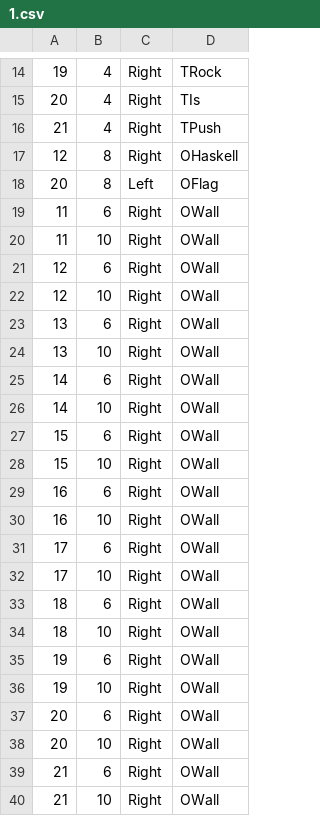
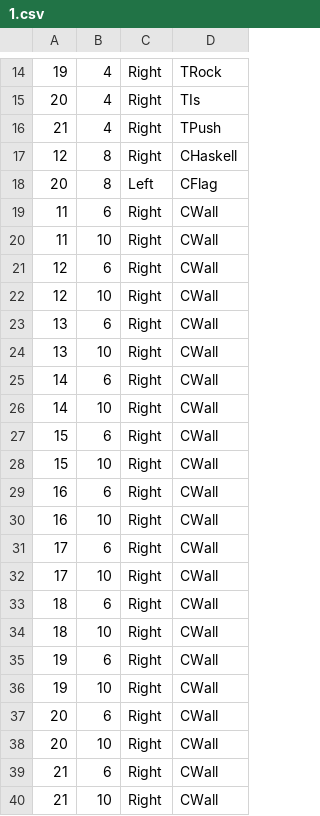
Before and after one commit to ousquid/haskell-is-you, a CSV file: stages/1.csv, drawn as a sheet; only a part is shown, gaps mark what is left out; the diff covers the shown part only.

```diff
--- a/stages/1.csv
+++ b/stages/1.csv
@@ -16,25 +16,25 @@
 21,4,Right,TPush
-12,8,Right,OHaskell
-20,8,Left,OFlag
-11,6,Right,OWall
-11,10,Right,OWall
-12,6,Right,OWall
-12,10,Right,OWall
-13,6,Right,OWall
-13,10,Right,OWall
-14,6,Right,OWall
-14,10,Right,OWall
-15,6,Right,OWall
-15,10,Right,OWall
-16,6,Right,OWall
-16,10,Right,OWall
-17,6,Right,OWall
-17,10,Right,OWall
-18,6,Right,OWall
-18,10,Right,OWall
-19,6,Right,OWall
-19,10,Right,OWall
-20,6,Right,OWall
-20,10,Right,OWall
-21,6,Right,OWall
-21,10,Right,OWall
+12,8,Right,CHaskell
+20,8,Left,CFlag
+11,6,Right,CWall
+11,10,Right,CWall
+12,6,Right,CWall
+12,10,Right,CWall
+13,6,Right,CWall
+13,10,Right,CWall
+14,6,Right,CWall
+14,10,Right,CWall
+15,6,Right,CWall
+15,10,Right,CWall
+16,6,Right,CWall
+16,10,Right,CWall
+17,6,Right,CWall
+17,10,Right,CWall
+18,6,Right,CWall
+18,10,Right,CWall
+19,6,Right,CWall
+19,10,Right,CWall
+20,6,Right,CWall
+20,10,Right,CWall
+21,6,Right,CWall
+21,10,Right,CWall
```
Also changed, not shown: 3 edited cells elsewhere in this file, 19 other files.
